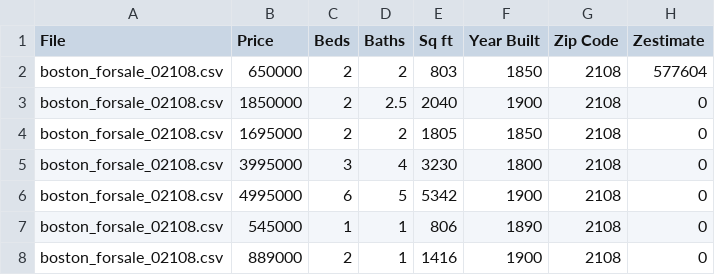
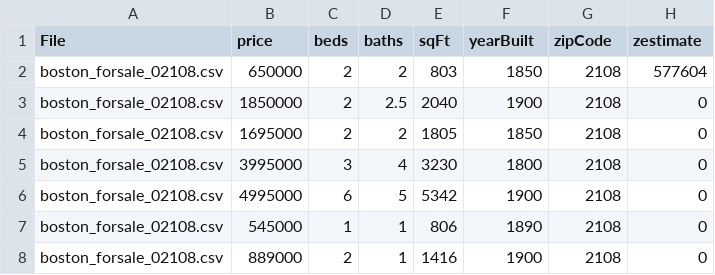
Before and after one commit to maschaffner/CS171-Projects, a CSV file: Proj2_Boston_ForSale.csv, drawn as a sheet; only a part is shown.

```diff
--- a/Proj2_Boston_ForSale.csv
+++ b/Proj2_Boston_ForSale.csv
@@ -1,2 +1,2 @@
-File,Price,Beds,Baths,Sq ft,Year Built,Zip Code,Zestimate
+File,price,beds,baths,sqFt,yearBuilt,zipCode,zestimate
 boston_forsale_02108.csv,650000,2,2,803,1850,2108,577604
```
Also changed, not shown: Proj2_Boston_Sold.csv, 1 other file.
